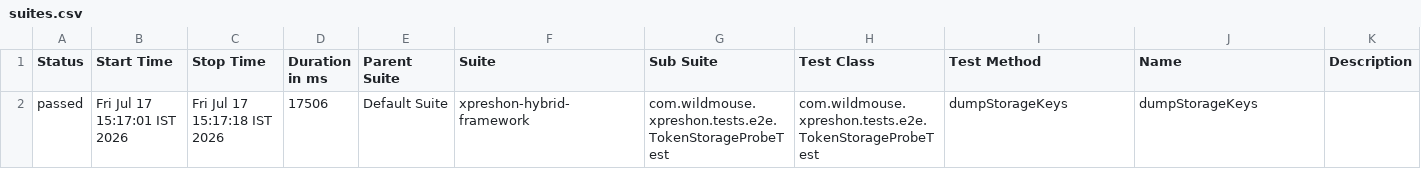
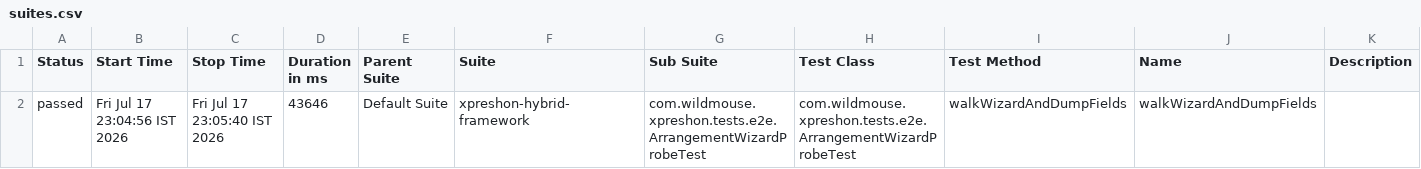
Before and after one commit to sarandadanika/wm-test-report, a CSV file: releases/release-01/data/suites.csv, drawn as a sheet.

Commit message:
release-01 - 19/19 passed (2026-07-17 23:05)

```diff
--- a/releases/release-01/data/suites.csv
+++ b/releases/release-01/data/suites.csv
@@ -1,2 +1,2 @@
 "Status","Start Time","Stop Time","Duration in ms","Parent Suite","Suite","Sub Suite","Test Class","Test Method","Name","Description"
-"passed","Fri Jul 17 15:17:01 IST 2026","Fri Jul 17 15:17:18 IST 2026","17506","Default Suite","xpreshon-hybrid-framework","com.wildmouse.xpreshon.tests.e2e.TokenStorageProbeTest","com.wildmouse.xpreshon.tests.e2e.TokenStorageProbeTest","dumpStorageKeys","dumpStorageKeys",""
+"passed","Fri Jul 17 23:04:56 IST 2026","Fri Jul 17 23:05:40 IST 2026","43646","Default Suite","xpreshon-hybrid-framework","com.wildmouse.xpreshon.tests.e2e.ArrangementWizardProbeTest","com.wildmouse.xpreshon.tests.e2e.ArrangementWizardProbeTest","walkWizardAndDumpFields","walkWizardAndDumpFields",""
```
Also changed, not shown: 24 other files.
